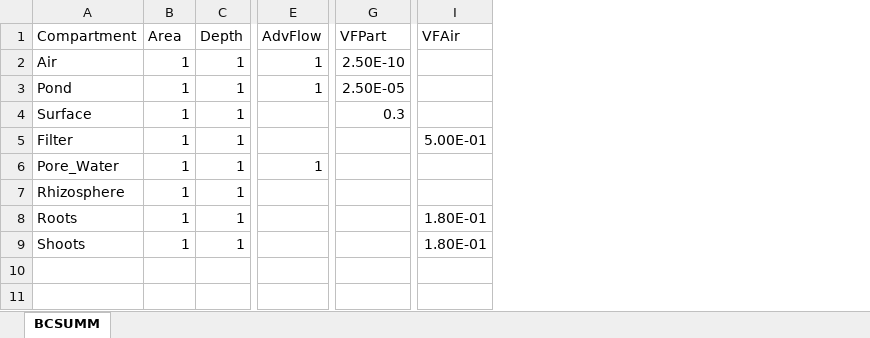
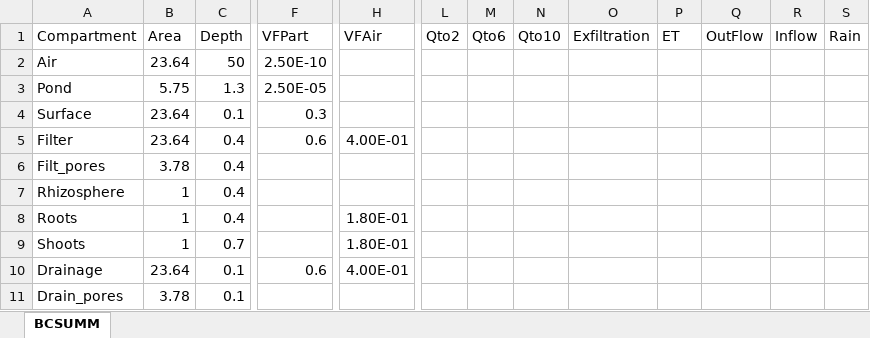
Before and after one commit to tfmrodge/BioretentionBlues, an Excel workbook: BCSUMM.xlsx, sheet BCSUMM, drawn as a sheet; only a part is shown, gaps mark what is left out; values as stored, in another font and other column widths than the file's, no borders; removed rows and columns are numbered as before the commit, all else as after; rows hold the shown columns only; the diff names each change by its address in the sheet, - before the commit and + after, or states it on an @@ line.

```diff
--- a/BCSUMM.xlsx (sheet BCSUMM)
+++ b/BCSUMM.xlsx (sheet BCSUMM)
-column E (AdvFlow), rows 2-3: 1 | 1
+column L (Qto2), empty
+column M (Qto6), empty
+column N (Qto10), empty
+column O (Exfiltration), empty
+column P (ET), empty
+column Q (OutFlow), empty
+column R (Inflow), empty
+column S (Rain), empty
-B2 (Area): 1
+B2 (Area): 23.64
-C2 (Depth): 1
+C2 (Depth): 50
-B3 (Area): 1
+B3 (Area): 5.75
-C3 (Depth): 1
+C3 (Depth): 1.3
-B4:B5 (Area): 1
+B4:B5 (Area): 23.64
-C4 (Depth): 1
+C4 (Depth): 0.1
-C5 (Depth): 1
+C5 (Depth): 0.4
-F5 (VFPart): (empty)
+F5 (VFPart): 0.6
-H5 (VFAir): 5.00E-01
+H5 (VFAir): 4.00E-01
-row 6: Pore_Water | 1 | 1 | 1
+row 6: Filt_pores | 3.78 | 0.4
-C7:C8 (Depth): 1
+C7:C8 (Depth): 0.4
-C9 (Depth): 1
+C9 (Depth): 0.7
+row 10: Drainage | 23.64 | 0.1 | 0.6 | 4.00E-01
+row 11: Drain_pores | 3.78 | 0.1
```
Also changed, not shown: params.xlsx, 7 other files.
